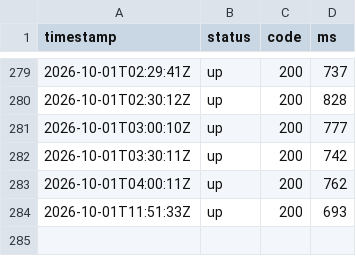
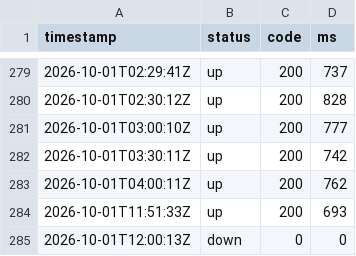
Before and after one commit to sysmike/status-page, a CSV file: history/raw/blog.csv, drawn as a sheet; only a part is shown, gaps mark what is left out; the diff names each change by its address in the sheet, - before the commit and + after, or states it on an @@ line.

```diff
--- a/history/raw/blog.csv
+++ b/history/raw/blog.csv
+row 285: 2026-10-01T12:00:13Z | down | 0 | 0
```
Also changed, not shown: history/raw/backupmx.csv, history/raw/mail.csv, 17 other files.
